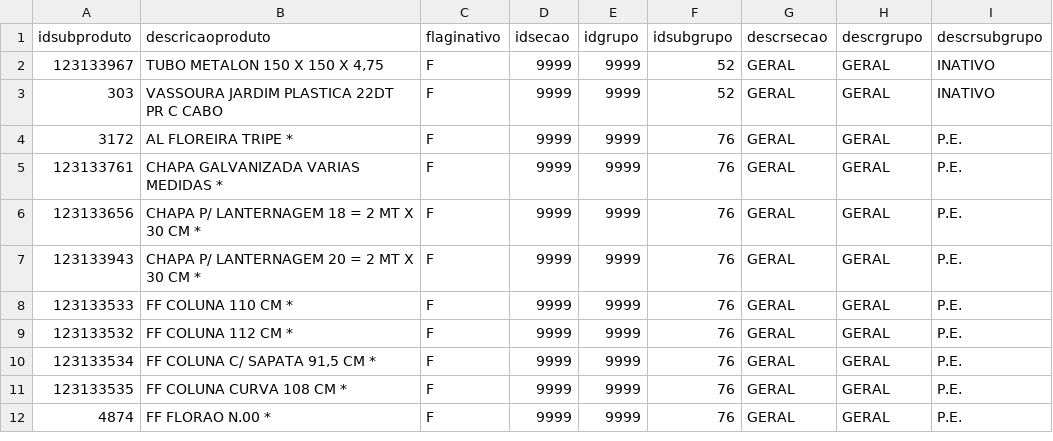
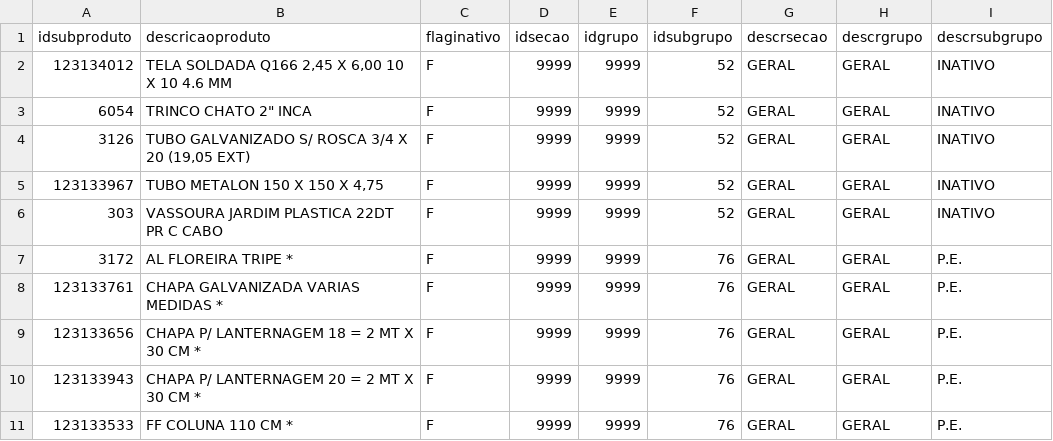
Before and after one commit to celloguerra/enrich-agent, a CSV file: parte_5.csv, drawn as a sheet; only a part is shown; the shorter side is filled out with more unchanged rows.

```diff
--- a/parte_5.csv
+++ b/parte_5.csv
@@ -1,2 +1,5 @@
 idsubproduto,descricaoproduto,flaginativo,idsecao,idgrupo,idsubgrupo,descrsecao,descrgrupo,descrsubgrupo
+123134012,"TELA SOLDADA Q166 2,45 X 6,00 10 X 10 4.6 MM",F,9999,9999,52,GERAL,GERAL,INATIVO
+6054,"TRINCO CHATO 2"" INCA",F,9999,9999,52,GERAL,GERAL,INATIVO
+3126,"TUBO GALVANIZADO S/ ROSCA 3/4 X 20 (19,05 EXT)",F,9999,9999,52,GERAL,GERAL,INATIVO
 123133967,"TUBO METALON 150 X 150 X 4,75",F,9999,9999,52,GERAL,GERAL,INATIVO
```
Also changed, not shown: parte_1.csv, parte_2.csv, 2 other files.
